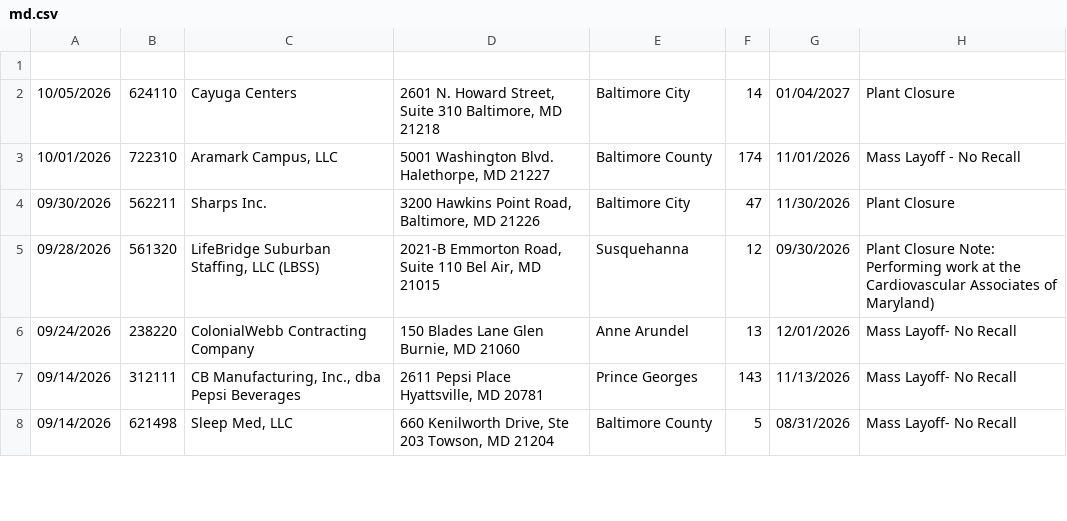
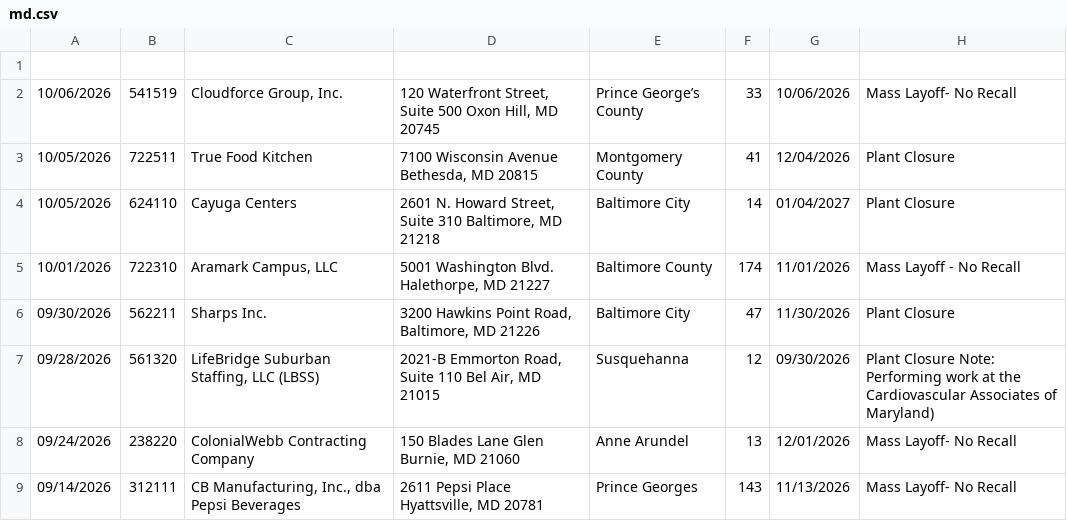
Before and after one commit to FTS-IE/warn-notice-actions, a CSV file: data/md.csv, drawn as a sheet; only a part is shown; the shorter side is filled out with more unchanged rows.

```diff
--- a/data/md.csv
+++ b/data/md.csv
@@ -1,2 +1,4 @@
 
+10/06/2026,541519,"Cloudforce Group, Inc.","120 Waterfront Street, Suite 500 Oxon Hill, MD 20745",Prince George’s County,33,10/06/2026,Mass Layoff- No Recall
+10/05/2026,722511,True Food Kitchen,"7100 Wisconsin Avenue Bethesda, MD 20815",Montgomery County,41,12/04/2026,Plant Closure
 10/05/2026,624110,Cayuga Centers,"2601 N. Howard Street, Suite 310 Baltimore, MD 21218",Baltimore City,14,01/04/2027,Plant Closure
```
Also changed, not shown: data/me.csv, data/ne.csv, 10 other files.
